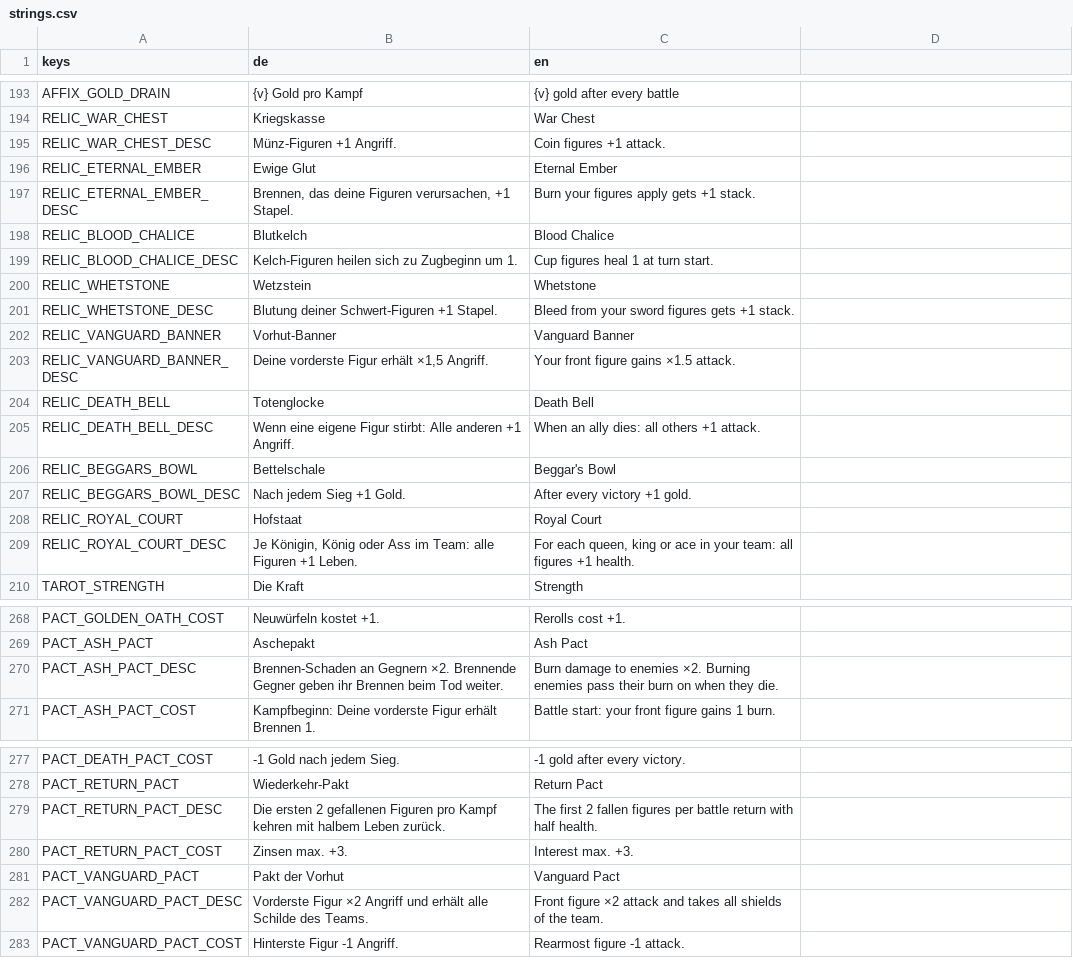
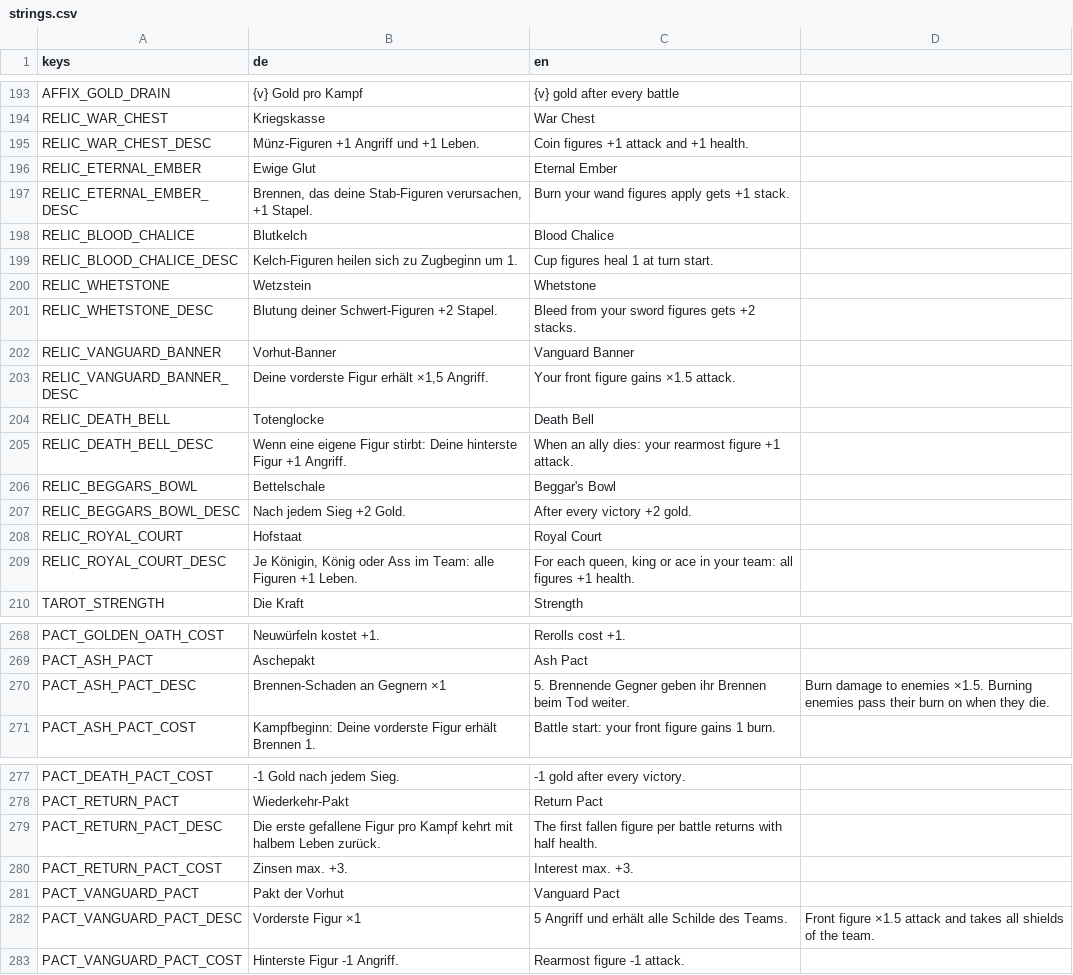
Before and after one commit to aaronvogel77-source/Roguelike, a CSV file: translations/strings.csv, drawn as a sheet; only a part is shown, gaps mark what is left out; the diff covers the shown part only.

```diff
--- a/translations/strings.csv
+++ b/translations/strings.csv
@@ -194,5 +194,5 @@ AFFIX_GOLD_DRAIN,{v} Gold pro Kampf,{v} gold after every battle
 RELIC_WAR_CHEST,Kriegskasse,War Chest
-RELIC_WAR_CHEST_DESC,Münz-Figuren +1 Angriff.,Coin figures +1 attack.
+RELIC_WAR_CHEST_DESC,Münz-Figuren +1 Angriff und +1 Leben.,Coin figures +1 attack and +1 health.
 RELIC_ETERNAL_EMBER,Ewige Glut,Eternal Ember
-RELIC_ETERNAL_EMBER_DESC,"Brennen, das deine Figuren verursachen, +1 Stapel.",Burn your figures apply gets +1 stack.
+RELIC_ETERNAL_EMBER_DESC,"Brennen, das deine Stab-Figuren verursachen, +1 Stapel.",Burn your wand figures apply gets +1 stack.
 RELIC_BLOOD_CHALICE,Blutkelch,Blood Chalice
@@ -200,3 +200,3 @@ RELIC_BLOOD_CHALICE_DESC,Kelch-Figuren heilen sich zu Zugbeginn um 1.,Cup figure
 RELIC_WHETSTONE,Wetzstein,Whetstone
-RELIC_WHETSTONE_DESC,Blutung deiner Schwert-Figuren +1 Stapel.,Bleed from your sword figures gets +1 stack.
+RELIC_WHETSTONE_DESC,Blutung deiner Schwert-Figuren +2 Stapel.,Bleed from your sword figures gets +2 stacks.
 RELIC_VANGUARD_BANNER,Vorhut-Banner,Vanguard Banner
@@ -204,5 +204,5 @@ RELIC_VANGUARD_BANNER_DESC,"Deine vorderste Figur erhält ×1,5 Angriff.",Your f
 RELIC_DEATH_BELL,Totenglocke,Death Bell
-RELIC_DEATH_BELL_DESC,Wenn eine eigene Figur stirbt: Alle anderen +1 Angriff.,When an ally dies: all others +1 attack.
+RELIC_DEATH_BELL_DESC,Wenn eine eigene Figur stirbt: Deine hinterste Figur +1 Angriff.,When an ally dies: your rearmost figure +1 attack.
 RELIC_BEGGARS_BOWL,Bettelschale,Beggar's Bowl
-RELIC_BEGGARS_BOWL_DESC,Nach jedem Sieg +1 Gold.,After every victory +1 gold.
+RELIC_BEGGARS_BOWL_DESC,Nach jedem Sieg +2 Gold.,After every victory +2 gold.
 RELIC_ROYAL_COURT,Hofstaat,Royal Court
@@ -269,3 +269,3 @@ PACT_GOLDEN_OATH_COST,Neuwürfeln kostet +1.,Rerolls cost +1.
 PACT_ASH_PACT,Aschepakt,Ash Pact
-PACT_ASH_PACT_DESC,Brennen-Schaden an Gegnern ×2. Brennende Gegner geben ihr Brennen beim Tod weiter.,Burn damage to enemies ×2. Burning enemies pass their burn on when they die.
+PACT_ASH_PACT_DESC,Brennen-Schaden an Gegnern ×1,5. Brennende Gegner geben ihr Brennen beim Tod weiter.,Burn damage to enemies ×1.5. Burning enemies pass their burn on when they die.
 PACT_ASH_PACT_COST,Kampfbeginn: Deine vorderste Figur erhält Brennen 1.,Battle start: your front figure gains 1 burn.
@@ -278,6 +278,6 @@ PACT_DEATH_PACT_COST,-1 Gold nach jedem Sieg.,-1 gold after every victory.
 PACT_RETURN_PACT,Wiederkehr-Pakt,Return Pact
-PACT_RETURN_PACT_DESC,Die ersten 2 gefallenen Figuren pro Kampf kehren mit halbem Leben zurück.,The first 2 fallen figures per battle return with half health.
+PACT_RETURN_PACT_DESC,Die erste gefallene Figur pro Kampf kehrt mit halbem Leben zurück.,The first fallen figure per battle returns with half health.
 PACT_RETURN_PACT_COST,Zinsen max. +3.,Interest max. +3.
 PACT_VANGUARD_PACT,Pakt der Vorhut,Vanguard Pact
-PACT_VANGUARD_PACT_DESC,Vorderste Figur ×2 Angriff und erhält alle Schilde des Teams.,Front figure ×2 attack and takes all shields of the team.
+PACT_VANGUARD_PACT_DESC,Vorderste Figur ×1,5 Angriff und erhält alle Schilde des Teams.,Front figure ×1.5 attack and takes all shields of the team.
 PACT_VANGUARD_PACT_COST,Hinterste Figur -1 Angriff.,Rearmost figure -1 attack.
```
Also changed, not shown: 2 edited cells elsewhere in this file, 15 other files.
